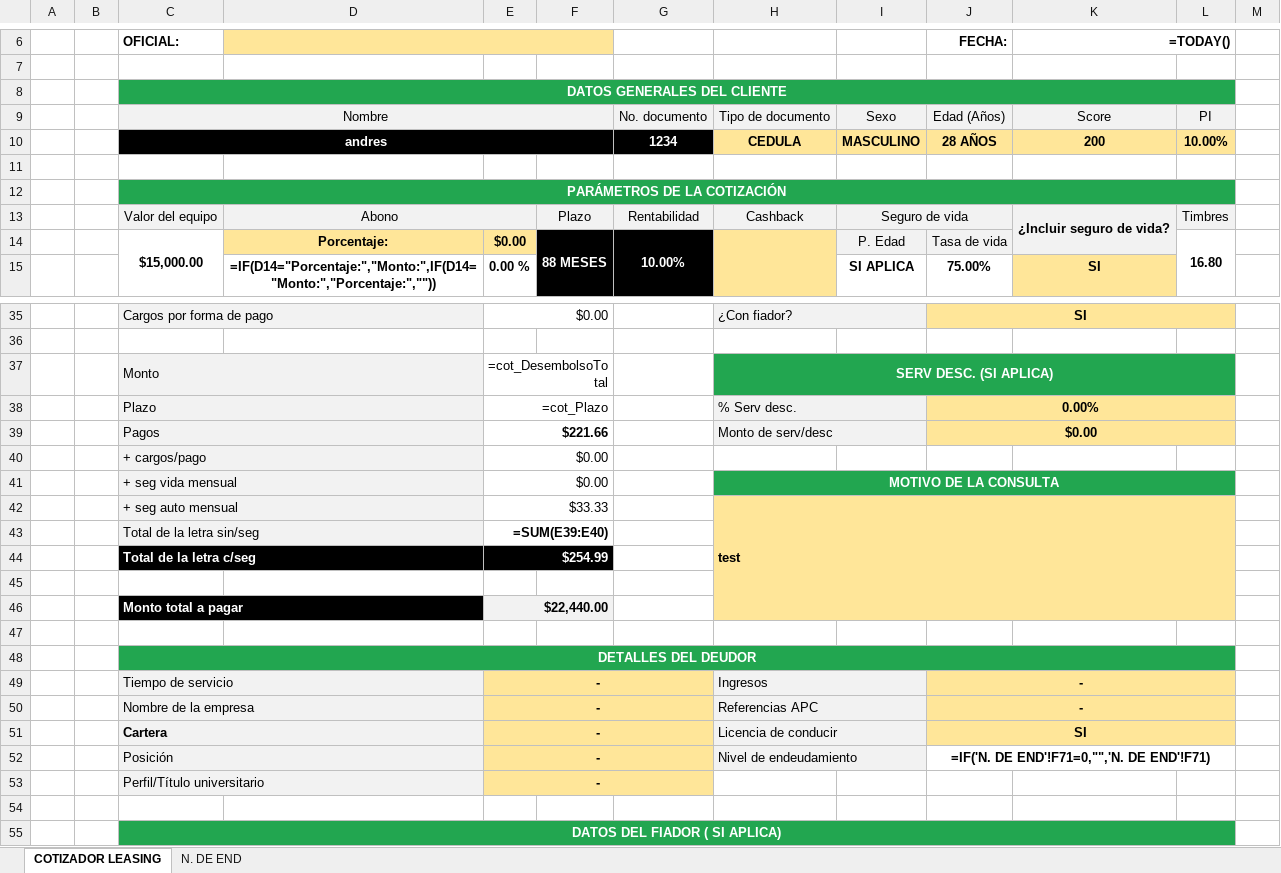
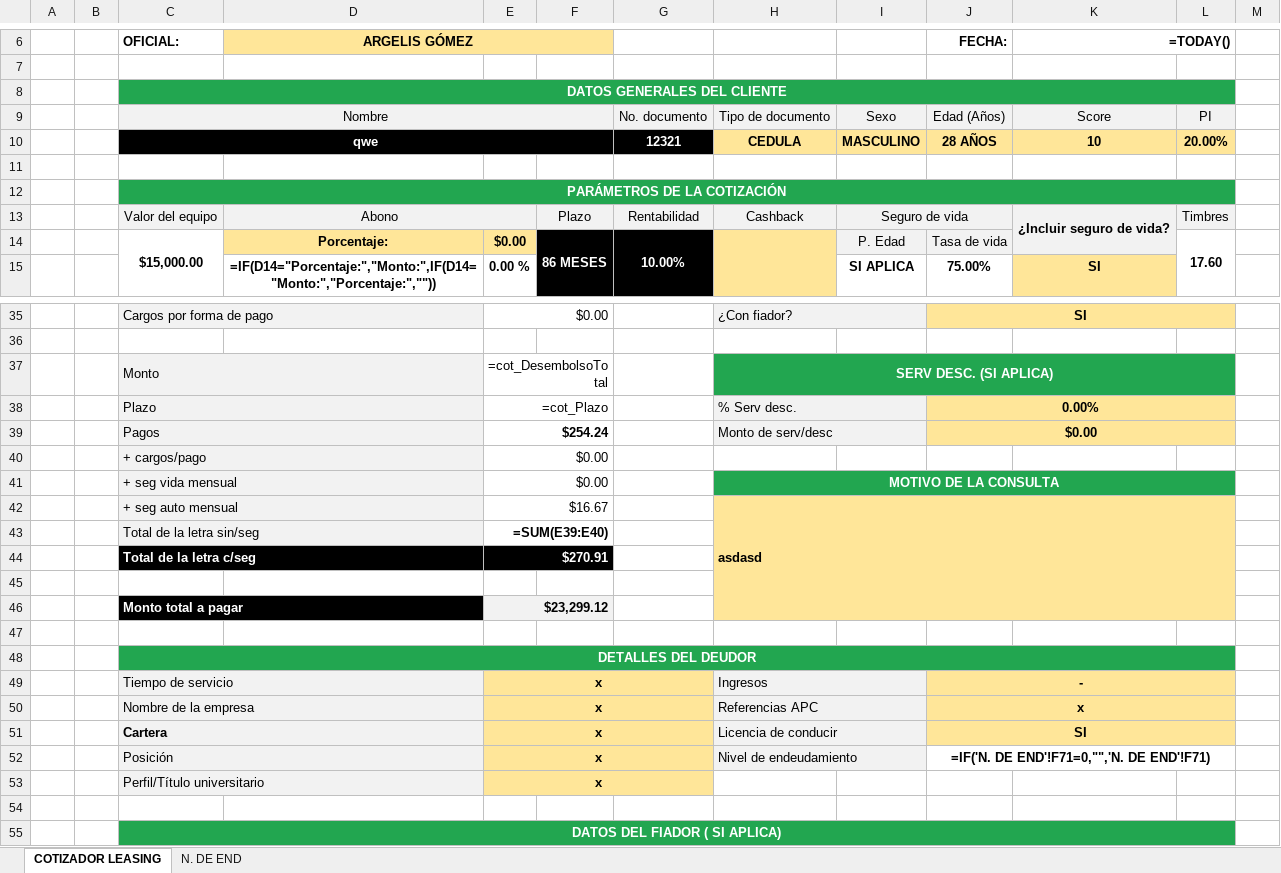
Before and after one commit to AndresRdrgz/PACIFICO, an Excel workbook: static/temp_consultaFideicomiso.xlsx, sheet COTIZADOR LEASING, drawn as a sheet; only a part is shown, gaps mark what is left out; values as stored, in another font and other column widths than the file's, no borders; formulas without a stored value are shown as written; conditional formats not drawn; removed rows and columns are numbered as before the commit, all else as after; the diff covers the shown part only; the diff names each change by its address in the sheet, - before the commit and + after, or states it on an @@ line.

```diff
--- a/static/temp_consultaFideicomiso.xlsx (sheet COTIZADOR LEASING)
+++ b/static/temp_consultaFideicomiso.xlsx (sheet COTIZADOR LEASING)
-D6: (empty)
+D6: ARGELIS GÓMEZ
-row 10:  |  | andres |  |  |  | 1234 | CEDULA | MASCULINO | 28 AÑOS | 200 | 10.00%
+row 10:  |  | qwe |  |  |  | 12321 | CEDULA | MASCULINO | 28 AÑOS | 10 | 20.00%
-F14: 88 MESES
+F14: 86 MESES
-L14: 16.80
+L14: 17.60
-E39: $221.66
+E39: $254.24
-row 42:  |  | + seg auto mensual |  | $33.33 |  |  | test
+row 42:  |  | + seg auto mensual |  | $16.67 |  |  | asdasd
-E44: $254.99
+E44: $270.91
-E46: $22,440.00
+E46: $23,299.12
-E49:E53: -
+E49:E53: x
-J50 (FECHA:): -
+J50 (FECHA:): x
```
Also changed, not shown: 8 edited cells elsewhere in this sheet, 7 other files.
